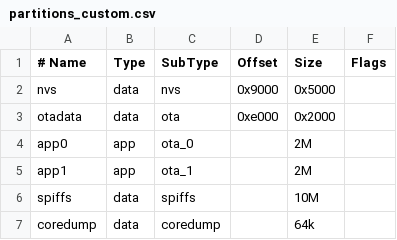
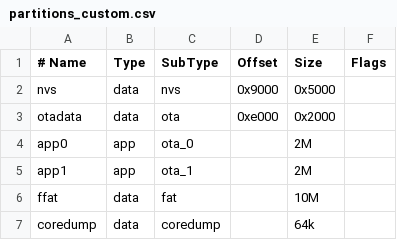
Before and after one commit to gugugu625/DeskShortcut, a CSV file: partitions_custom.csv, drawn as a sheet.

```diff
--- a/partitions_custom.csv
+++ b/partitions_custom.csv
@@ -5,3 +5,3 @@ app0,     app,  ota_0,,2M,
 app1,     app,  ota_1,,2M,
-spiffs,   data, spiffs,,10M,
+ffat,   data, fat,,10M,
 coredump, data, coredump,,64k,
```
Also changed, not shown: 9 other files.
